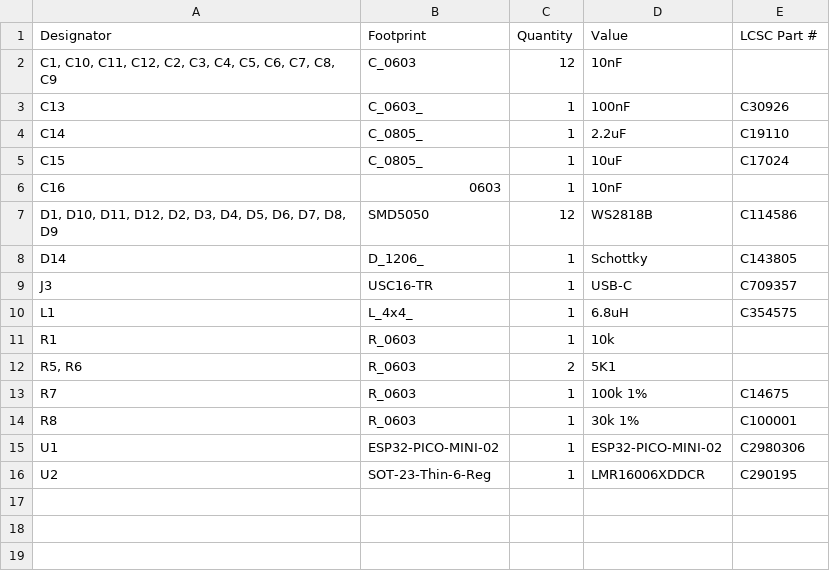
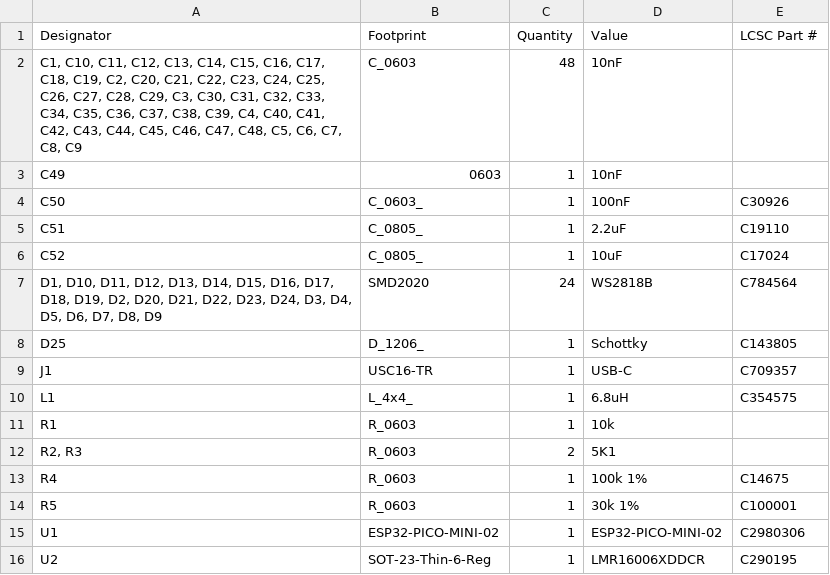
Before and after one commit to revk/ESP32-LED, a CSV file: PCB/Coaster/production/bom.csv, drawn as a sheet.

```diff
--- a/PCB/Coaster/production/bom.csv
+++ b/PCB/Coaster/production/bom.csv
@@ -1,15 +1,15 @@
 Designator,Footprint,Quantity,Value,LCSC Part #
-"C1, C10, C11, C12, C2, C3, C4, C5, C6, C7, C8, C9",C_0603,12,10nF,
-C13,C_0603_,1,100nF,C30926
-C14,C_0805_,1,2.2uF,C19110
-C15,C_0805_,1,10uF,C17024
-C16,0603,1,10nF,
-"D1, D10, D11, D12, D2, D3, D4, D5, D6, D7, D8, D9",SMD5050,12,WS2818B,C114586
-D14,D_1206_,1,Schottky,C143805
-J3,USC16-TR,1,USB-C,C709357
+"C1, C10, C11, C12, C13, C14, C15, C16, C17, C18, C19, C2, C20, C21, C22, C23, C24, C25, C26, C27, C28, C29, C3, C30, C31, C32, C33, C34, C35, C36, C37, C38, C39, C4, C40, C41, C42, C43, C44, C45, C46, C47, C48, C5, C6, C7, C8, C9",C_0603,48,10nF,
+C49,0603,1,10nF,
+C50,C_0603_,1,100nF,C30926
+C51,C_0805_,1,2.2uF,C19110
+C52,C_0805_,1,10uF,C17024
+"D1, D10, D11, D12, D13, D14, D15, D16, D17, D18, D19, D2, D20, D21, D22, D23, D24, D3, D4, D5, D6, D7, D8, D9",SMD2020,24,WS2818B,C784564
+D25,D_1206_,1,Schottky,C143805
+J1,USC16-TR,1,USB-C,C709357
 L1,L_4x4_,1,6.8uH,C354575
 R1,R_0603,1,10k,
-"R5, R6",R_0603,2,5K1,
-R7,R_0603,1,100k 1%,C14675
-R8,R_0603,1,30k 1%,C100001
+"R2, R3",R_0603,2,5K1,
+R4,R_0603,1,100k 1%,C14675
+R5,R_0603,1,30k 1%,C100001
 U1,ESP32-PICO-MINI-02,1,ESP32-PICO-MINI-02,C2980306
```
Also changed, not shown: PCB/Coaster/production/designators.csv, PCB/Coaster/production/positions.csv, 7 other files.
